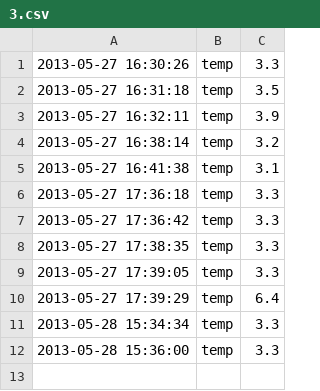
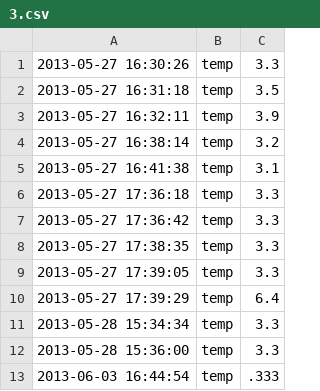
Before and after one commit to dwblair/open-log, a CSV file: app/uploads/3.csv, drawn as a sheet.

```diff
--- a/app/uploads/3.csv
+++ b/app/uploads/3.csv
@@ -12 +12,2 @@
 2013-05-28 15:36:00,temp,3.3
+2013-06-03 16:44:54,temp,.333
```
Also changed, not shown: 2 other files.
